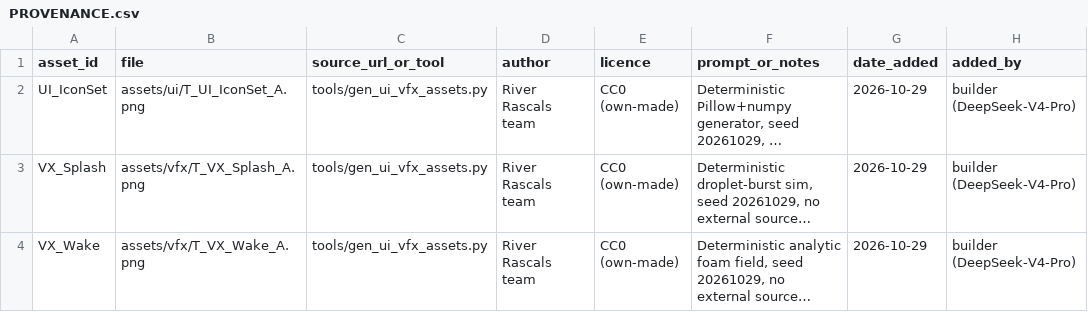
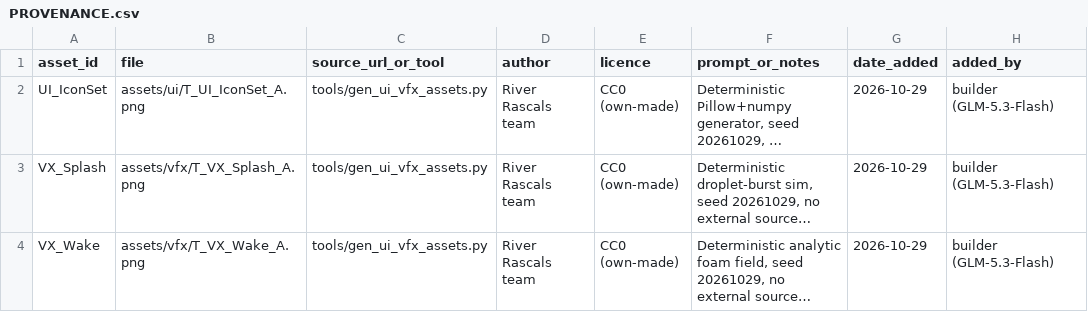
Before and after one commit to muhammadghiffari/river-rascals, a CSV file: assets/PROVENANCE.csv, drawn as a sheet; long unchanged cells end in …; the diff names each change by its address in the sheet, - before the commit and + after, or states it on an @@ line.

Commit message:
fix(assets): record GLM-5.3-Flash as the PROVENANCE added_by model
The three generated atlases were authored in a GLM session, not by
DeepSeek-V4-Pro; added_by stays in the existing builder (<Model>) form.

```diff
--- a/assets/PROVENANCE.csv
+++ b/assets/PROVENANCE.csv
-H2:H4 (added_by): builder (DeepSeek-V4-Pro)
+H2:H4 (added_by): builder (GLM-5.3-Flash)
```
